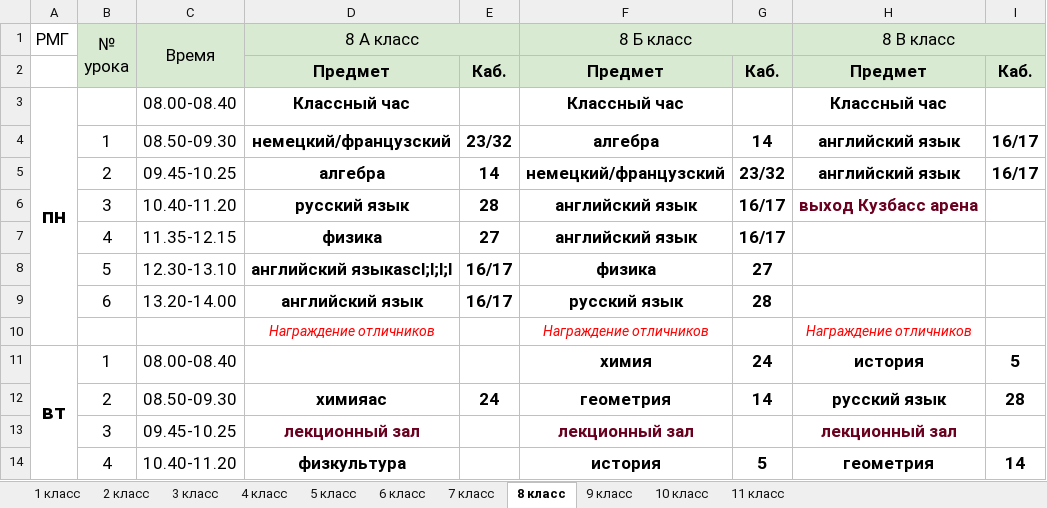
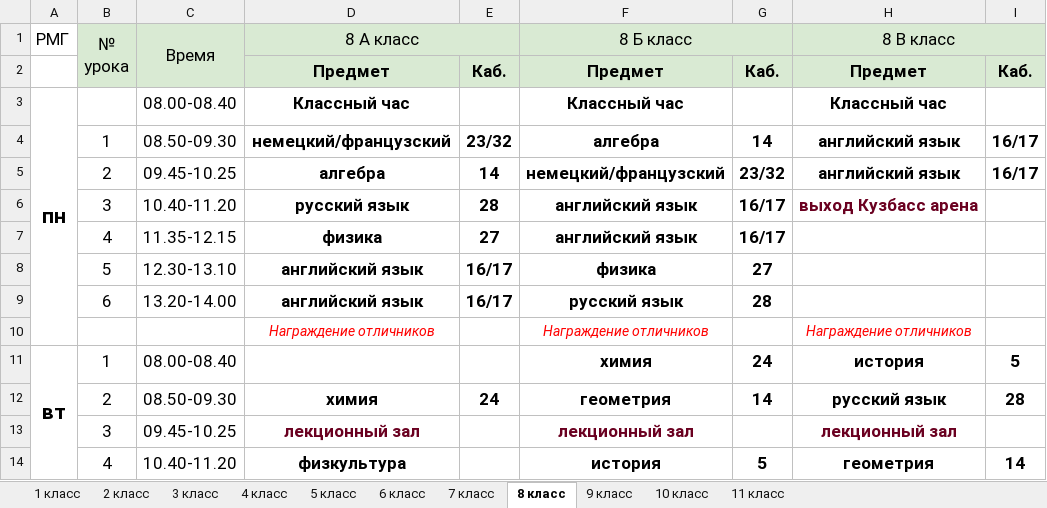
Before and after one commit to sakurartro/school_schedule, an Excel workbook: tables/8566501752.xlsx, sheet 8 класс, drawn as a sheet; only a part is shown; values as stored, in another font and other column widths than the file's, no borders; the diff names each change by its address in the sheet, - before the commit and + after, or states it on an @@ line.

```diff
--- a/tables/8566501752.xlsx (sheet 8 класс)
+++ b/tables/8566501752.xlsx (sheet 8 класс)
-B2:C2 fill: #D9EAD3
+B2:C2 fill: none
-D8 (8 А класс): английский языкascl;l;l;l
+D8 (8 А класс): английский язык
-D12 (8 А класс): химияac
+D12 (8 А класс): химия
```
Also changed, not shown: sheet 11 класс, sheet 5 класс, sheet 9 класс, sheet 3 класс, sheet 7 класс, sheet 1 класс, 4 more sheets, 8 other files.
